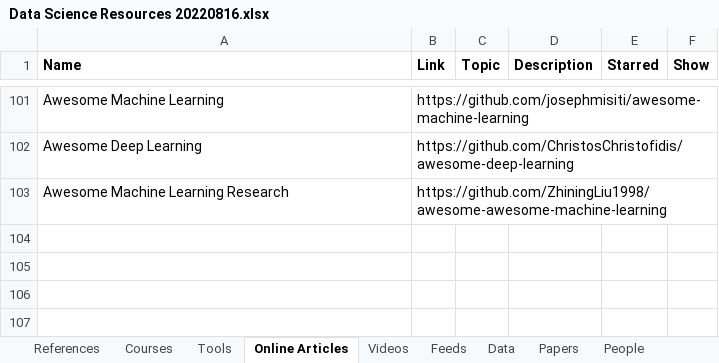
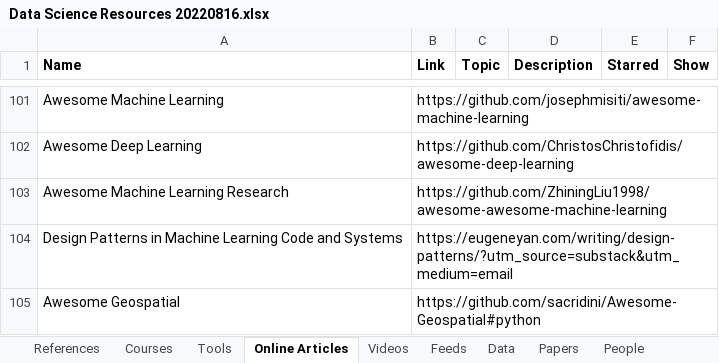
Before and after one commit to kylebradbury/website, an Excel workbook: data_extraction/Data Science Resources 20220816.xlsx, sheet Online Articles, drawn as a sheet; only a part is shown, gaps mark what is left out; values as stored, in another font and other column widths than the file's, no borders; the diff names each change by its address in the sheet, - before the commit and + after, or states it on an @@ line.

```diff
--- a/data_extraction/Data Science Resources 20220816.xlsx (sheet Online Articles)
+++ b/data_extraction/Data Science Resources 20220816.xlsx (sheet Online Articles)
+row 104: Design Patterns in Machine Learning Code and Systems | https://eugeneyan.com/writing/design-patterns/?utm_source=substack&utm_medium=email
+row 105: Awesome Geospatial | https://github.com/sacridini/Awesome-Geospatial#python
```
Also changed, not shown: sheet Climate AI Resources, sheet Tools, 1 other file.
